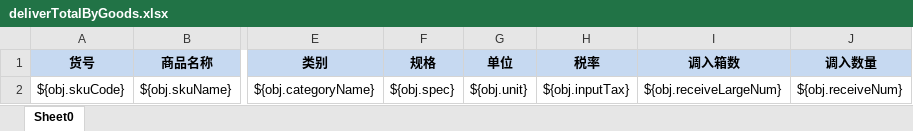
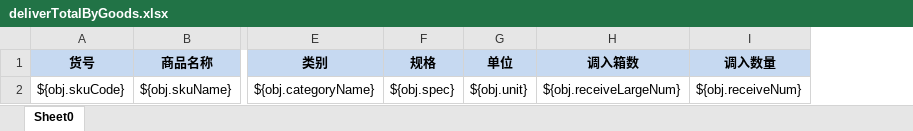
Before and after one commit to zly1988203/easyUI-web, an Excel workbook: src/main/resources/template/excel/export/deliverTotalByGoods.xlsx, sheet Sheet0, drawn as a sheet; only a part is shown, gaps mark what is left out; values as stored, in another font and other column widths than the file's, no borders; the diff names each change by its address in the sheet, - before the commit and + after, or states it on an @@ line.

```diff
--- a/src/main/resources/template/excel/export/deliverTotalByGoods.xlsx (sheet Sheet0)
+++ b/src/main/resources/template/excel/export/deliverTotalByGoods.xlsx (sheet Sheet0)
-column H (税率), row 2: ${obj.inputTax}
```
Also changed, not shown: 4 other files.
